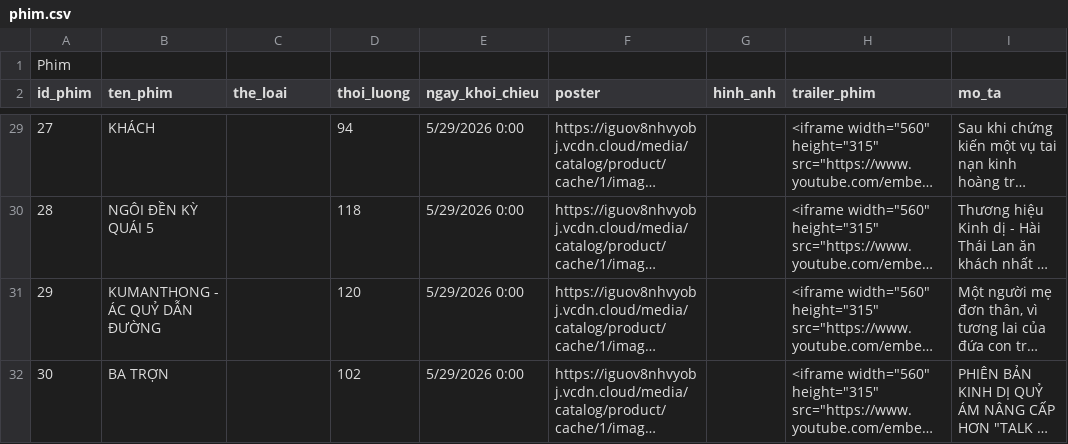
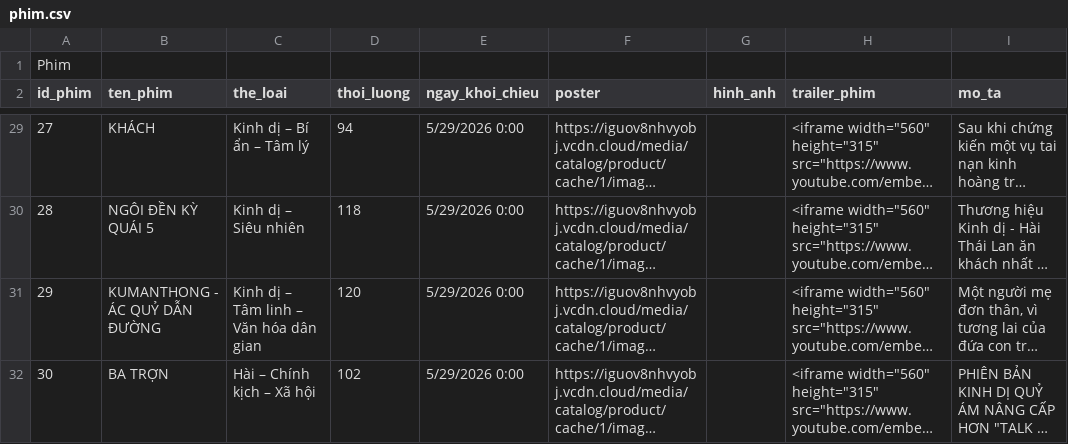
Before and after one commit to duytan055/WebBooking, a CSV file: excel/phim.csv, drawn as a sheet; only a part is shown, gaps mark what is left out; long unchanged cells end in …; the diff covers the shown part only; the diff names each change by its address in the sheet, - before the commit and + after, or states it on an @@ line.

```diff
--- a/excel/phim.csv
+++ b/excel/phim.csv
-C29 (the_loai): (empty)
+C29 (the_loai): Kinh dị – Bí ẩn – Tâm lý
-C30 (the_loai): (empty)
+C30 (the_loai): Kinh dị – Siêu nhiên
-C31 (the_loai): (empty)
+C31 (the_loai): Kinh dị – Tâm linh – Văn hóa dân gian
-C32 (the_loai): (empty)
+C32 (the_loai): Hài – Chính kịch – Xã hội
```
Also changed, not shown: 26 edited cells elsewhere in this file.
